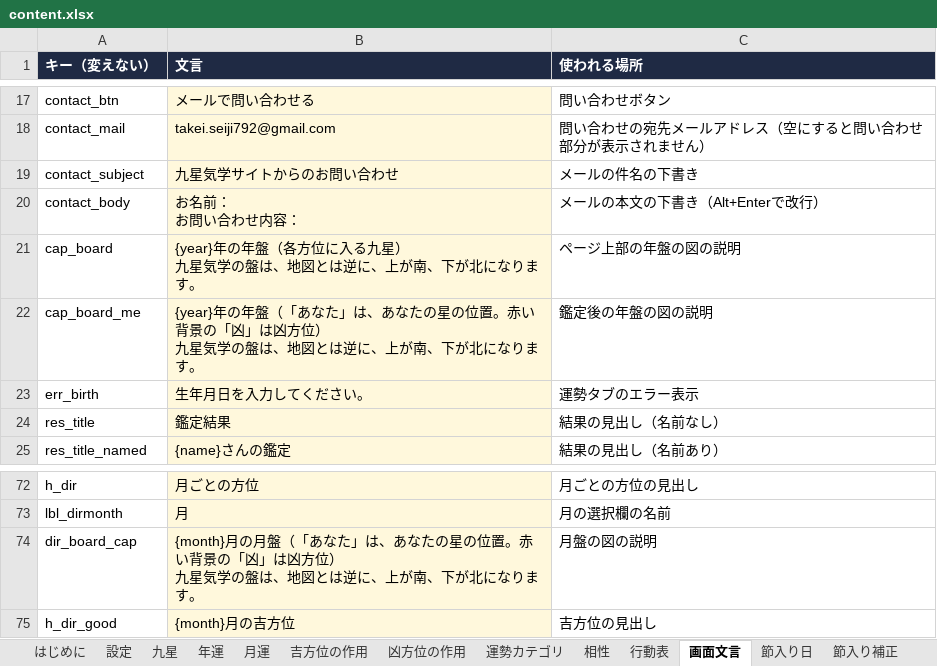
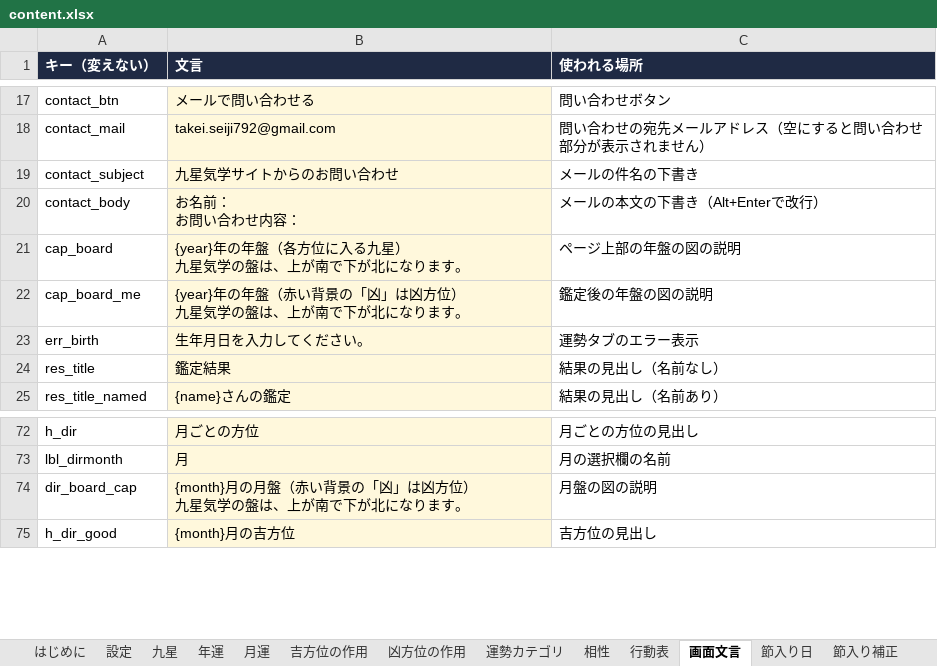
Before and after one commit to chungkyuhum/kigaku, an Excel workbook: content.xlsx, sheet 画面文言, drawn as a sheet; only a part is shown, gaps mark what is left out; values as stored, in another font and other column widths than the file's, no borders; charts and pictures not drawn; ↵ is a line break in a cell; the diff names each change by its address in the sheet, - before the commit and + after, or states it on an @@ line.

Commit message:
盤の説明を修正

```diff
--- a/content.xlsx (sheet 画面文言)
+++ b/content.xlsx (sheet 画面文言)
-B21 (文言): …の盤は、地図とは逆に、上が南、下が北に…
+B21 (文言): …の盤は、上が南で下が北に…
-B22 (文言): …の年盤（「あなた」は、あなたの星の位置。赤い背景の「凶」は凶方位） ↵ 九星気学の盤は、地図とは逆に、上が南、下が北に…
+B22 (文言): …の年盤（赤い背景の「凶」は凶方位） ↵ 九星気学の盤は、上が南で下が北に…
-B74 (文言): …の月盤（「あなた」は、あなたの星の位置。赤い背景の「凶」は凶方位） ↵ 九星気学の盤は、地図とは逆に、上が南、下が北に…
+B74 (文言): …の月盤（赤い背景の「凶」は凶方位） ↵ 九星気学の盤は、上が南で下が北に…
```
